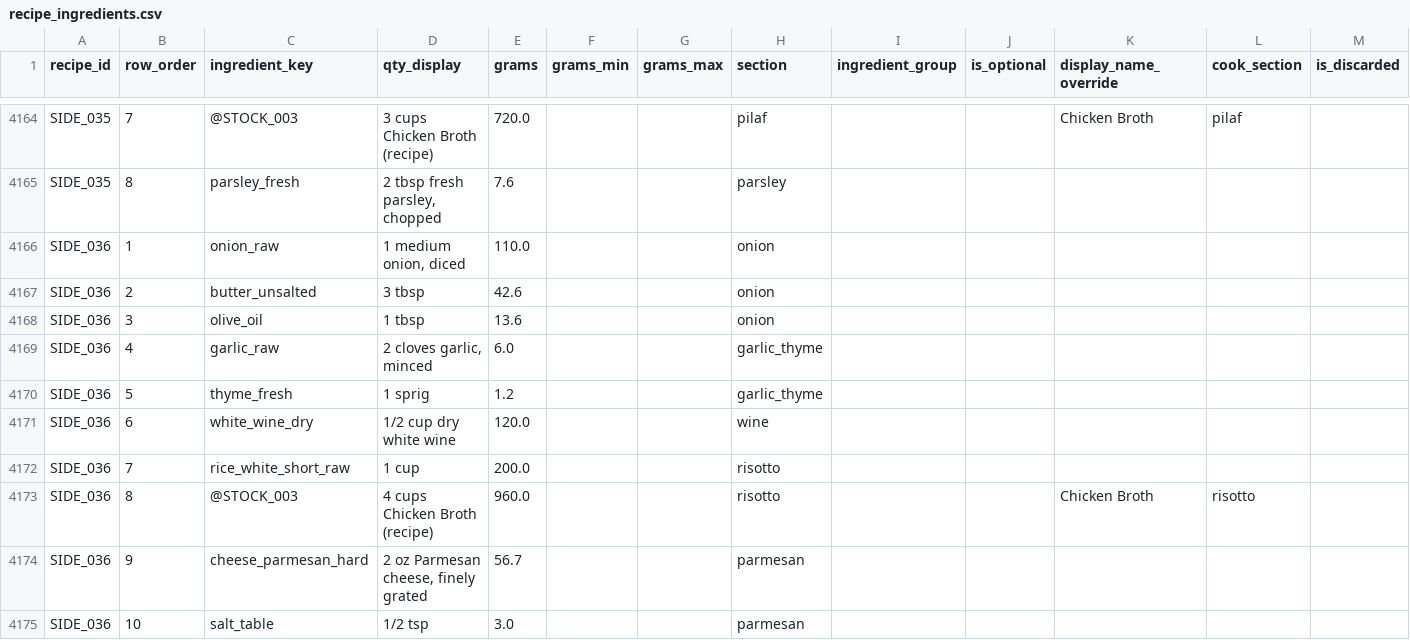
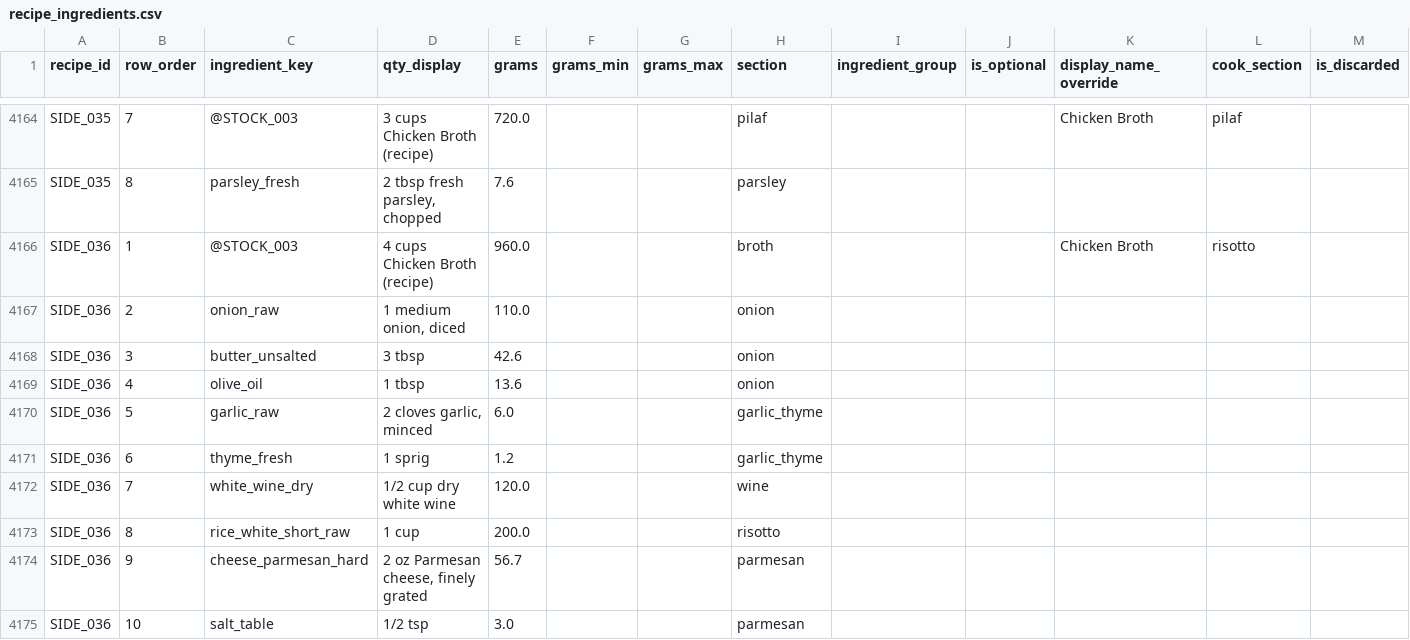
Before and after one commit to tlgeorgemailcom/daily-plate, a CSV file: recipes_v3/data/recipe_ingredients.csv, drawn as a sheet; only a part is shown, gaps mark what is left out; removed rows and columns are numbered as before the commit, all else as after; rows hold the shown columns only; the diff names each change by its address in the sheet, - before the commit and + after, or states it on an @@ line.

```diff
--- a/recipes_v3/data/recipe_ingredients.csv
+++ b/recipes_v3/data/recipe_ingredients.csv
+row 4166: SIDE_036 | 1 | @STOCK_003 | 4 cups Chicken Broth (recipe) | 960.0 |  |  | broth |  |  | Chicken Broth | risotto
-B4167 (row_order): 1
+B4167 (row_order): 2
-B4168 (row_order): 2
+B4168 (row_order): 3
-B4169 (row_order): 3
+B4169 (row_order): 4
-B4170 (row_order): 4
+B4170 (row_order): 5
-B4171 (row_order): 5
+B4171 (row_order): 6
-B4172 (row_order): 6
+B4172 (row_order): 7
-B4173 (row_order): 7
+B4173 (row_order): 8
-row 4173: SIDE_036 | 8 | @STOCK_003 | 4 cups Chicken Broth (recipe) | 960.0 |  |  | risotto |  |  | Chicken Broth | risotto
```
Also changed, not shown: recipes_v3/data/recipe_sections.csv, 2 other files.
